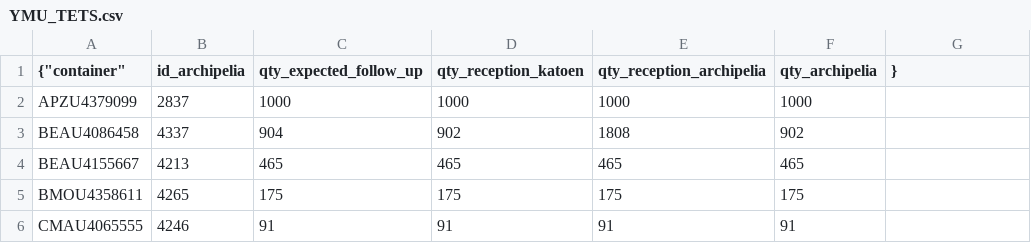
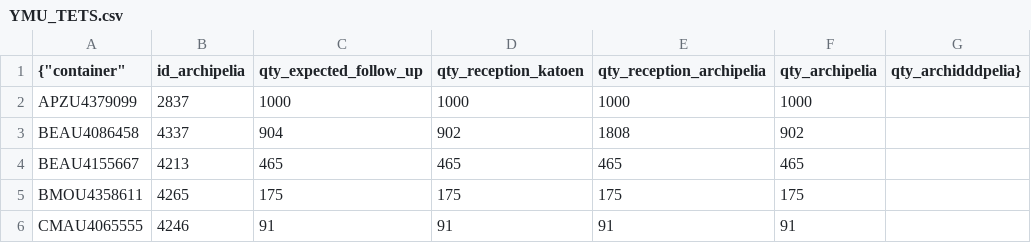
Before and after one commit to youg786/bigquery-action, a CSV file: terra-incognita-cote-ivoire/sandbox/YMU_TETS.csv, drawn as a sheet; only a part is shown.

Commit message:
modif table pour integration 6

```diff
--- a/terra-incognita-cote-ivoire/sandbox/YMU_TETS.csv
+++ b/terra-incognita-cote-ivoire/sandbox/YMU_TETS.csv
@@ -1,2 +1,2 @@
-{"container","id_archipelia","qty_expected_follow_up","qty_reception_katoen","qty_reception_archipelia","qty_archipelia",}
+{"container","id_archipelia","qty_expected_follow_up","qty_reception_katoen","qty_reception_archipelia","qty_archipelia","qty_archidddpelia"}
 APZU4379099,2837,1000,1000,1000,1000
```
